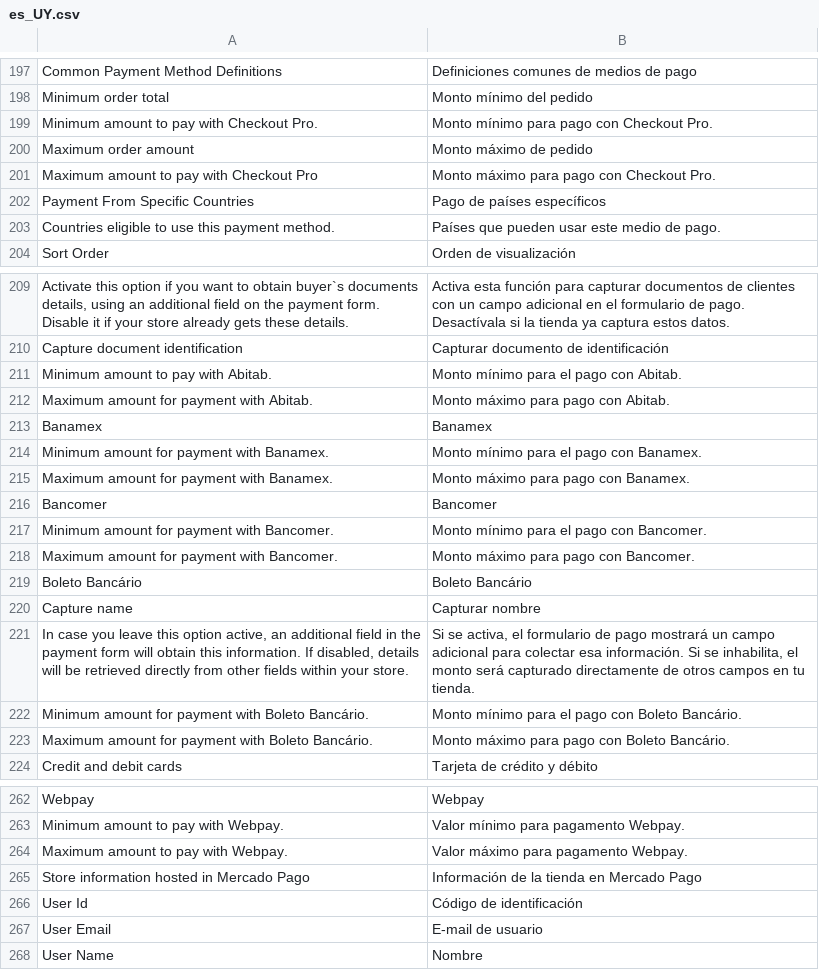
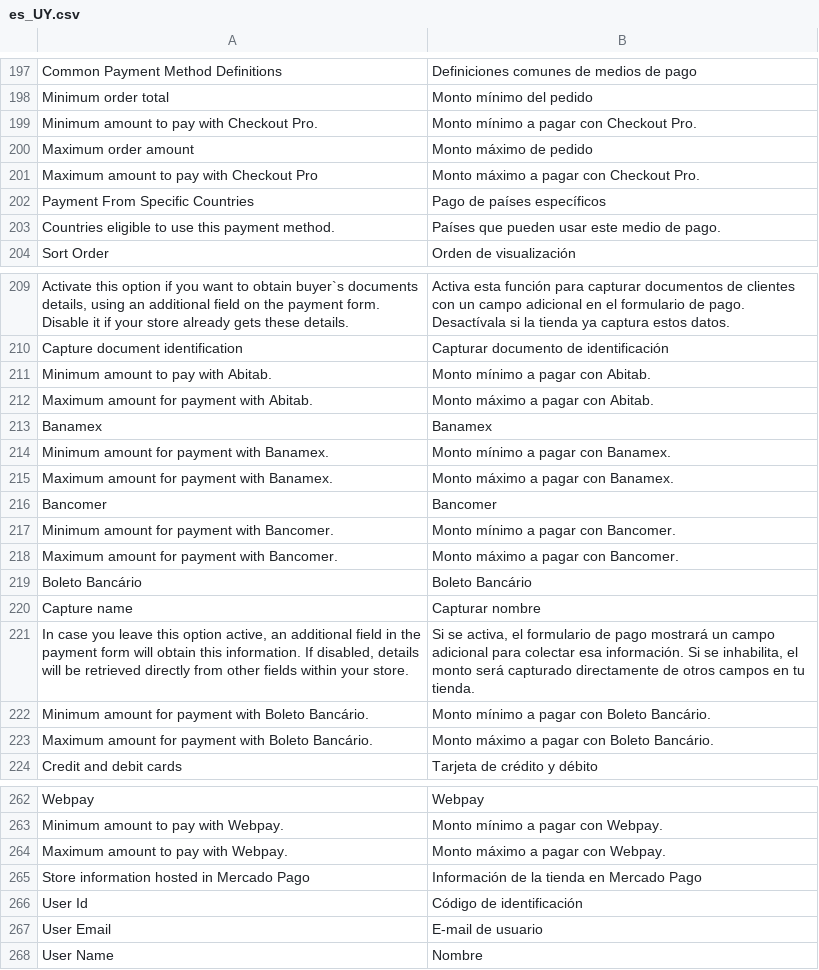
Before and after one commit to PluginAndPartners/payment-magento-plugin, a CSV file: i18n/es_UY.csv, drawn as a sheet; only a part is shown, gaps mark what is left out; the diff covers the shown part only; the diff names each change by its address in the sheet, - before the commit and + after, or states it on an @@ line.

```diff
--- a/i18n/es_UY.csv
+++ b/i18n/es_UY.csv
-B199: Monto mínimo para pago con Checkout Pro.
+B199: Monto mínimo a pagar con Checkout Pro.
-B201: Monto máximo para pago con Checkout Pro.
+B201: Monto máximo a pagar con Checkout Pro.
-B211: Monto mínimo para el pago con Abitab.
+B211: Monto mínimo a pagar con Abitab.
-B212: Monto máximo para pago con Abitab.
+B212: Monto máximo a pagar con Abitab.
-B214: Monto mínimo para el pago con Banamex.
+B214: Monto mínimo a pagar con Banamex.
-B215: Monto máximo para pago con Banamex.
+B215: Monto máximo a pagar con Banamex.
-B217: Monto mínimo para el pago con Bancomer.
+B217: Monto mínimo a pagar con Bancomer.
-B218: Monto máximo para pago con Bancomer.
+B218: Monto máximo a pagar con Bancomer.
-B222: Monto mínimo para el pago con Boleto Bancário.
+B222: Monto mínimo a pagar con Boleto Bancário.
-B223: Monto máximo para pago con Boleto Bancário.
+B223: Monto máximo a pagar con Boleto Bancário.
-B263: Valor mínimo para pagamento Webpay.
+B263: Monto mínimo a pagar con Webpay.
-B264: Valor máximo para pagamento Webpay.
+B264: Monto máximo a pagar con Webpay.
```
Also changed, not shown: 18 edited cells elsewhere in this file, i18n/es_AR.csv, i18n/es_CL.csv, 3 other files.
